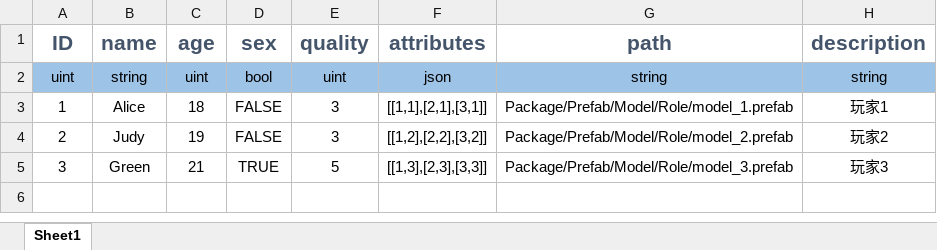
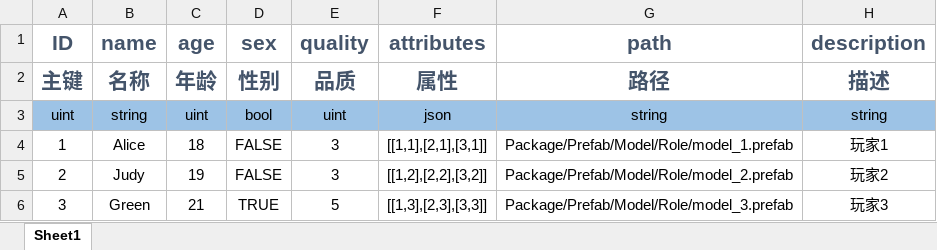
Before and after one commit to Zhang-DongSheng/Game, an Excel workbook: Source/Excel/role.xlsx, sheet Sheet1, drawn as a sheet; values as stored, in another font and other column widths than the file's, no borders; the diff names each change by its address in the sheet, - before the commit and + after, or states it on an @@ line.

```diff
--- a/Source/Excel/role.xlsx (sheet Sheet1)
+++ b/Source/Excel/role.xlsx (sheet Sheet1)
+row 2: 主键 | 名称 | 年龄 | 性别 | 品质 | 属性 | 路径 | 描述
```
Also changed, not shown: Source/Excel/activity.xlsx, Source/Excel/commodity.xlsx, 34 other files.
